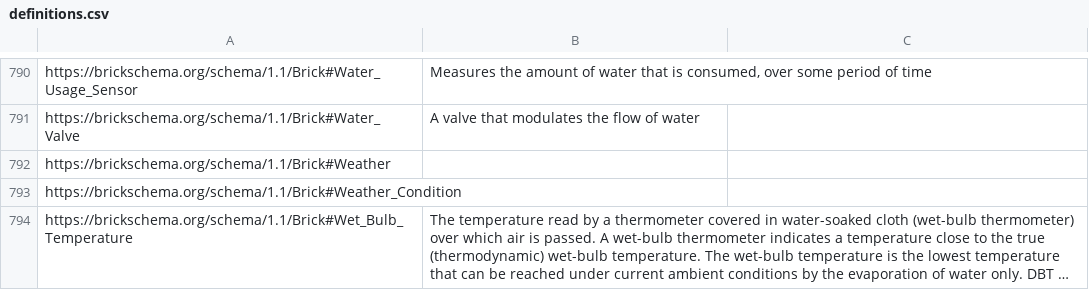
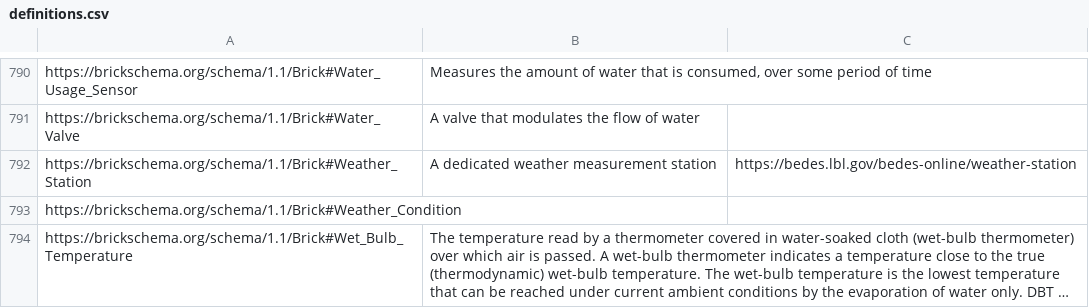
Before and after one commit to BrickSchema/Brick, a CSV file: bricksrc/definitions.csv, drawn as a sheet; only a part is shown, gaps mark what is left out; long unchanged cells end in ….

Commit message:
Weather -> Weather_Station with associated definition

```diff
--- a/bricksrc/definitions.csv
+++ b/bricksrc/definitions.csv
@@ -791,3 +791,3 @@ https://brickschema.org/schema/1.1/Brick#Water_Usage_Sensor,"Measures the amount
 https://brickschema.org/schema/1.1/Brick#Water_Valve,A valve that modulates the flow of water,
-https://brickschema.org/schema/1.1/Brick#Weather,,
+https://brickschema.org/schema/1.1/Brick#Weather_Station,A dedicated weather measurement station,https://bedes.lbl.gov/bedes-online/weather-station
 https://brickschema.org/schema/1.1/Brick#Weather_Condition,,
```
Also changed, not shown: 1 other file.
